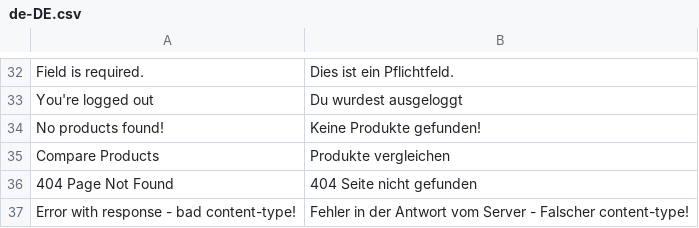
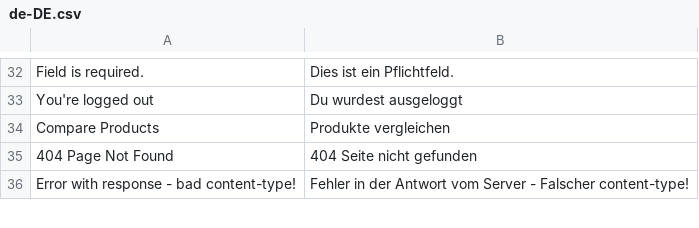
Before and after one commit to vuestorefront/vue-storefront, a CSV file: core/i18n/resource/i18n/de-DE.csv, drawn as a sheet; only a part is shown, gaps mark what is left out; the diff names each change by its address in the sheet, - before the commit and + after, or states it on an @@ line.

```diff
--- a/core/i18n/resource/i18n/de-DE.csv
+++ b/core/i18n/resource/i18n/de-DE.csv
-row 34: No products found! | Keine Produkte gefunden!
```
Also changed, not shown: core/i18n/resource/i18n/es-ES.csv, core/i18n/resource/i18n/it-IT.csv, 7 other files.
